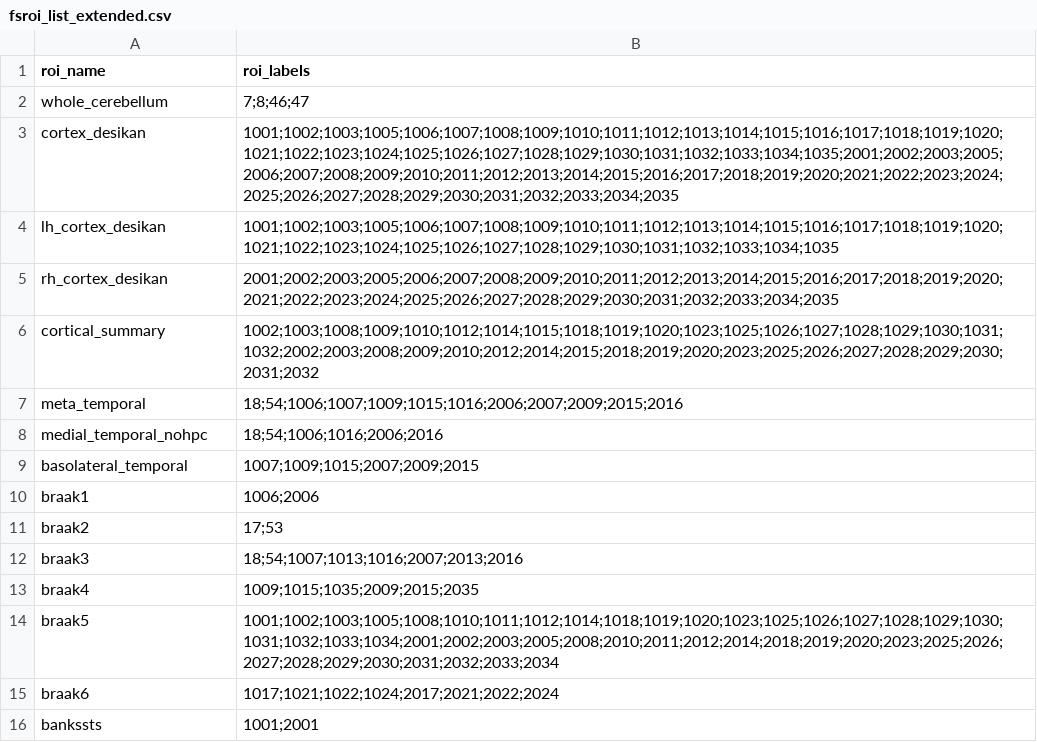
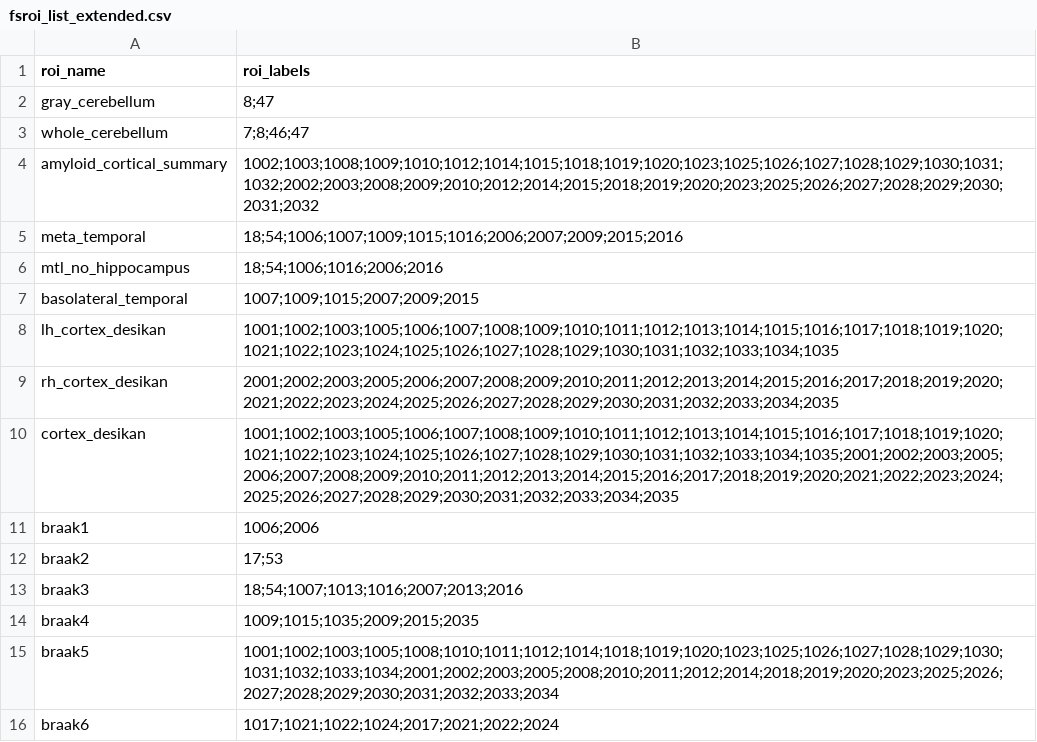
Before and after one commit to dschonhaut/general, a CSV file: nifti/fsroi_list_extended.csv, drawn as a sheet; only a part is shown; the shorter side is filled out with more unchanged rows.

Commit message:
Several new features and a few modifications: - A new split() function enables splitting strings by multiple delimiters at once - ROI extraction now broadcasts the aparc when there is one aparc and multiple   image files (e.g. two SUVR images in the same space as the aparc) - fsroi_list and fsroi_list_extended files are updated - Default output for the Timer class is a little different

```diff
--- a/nifti/fsroi_list_extended.csv
+++ b/nifti/fsroi_list_extended.csv
@@ -1,10 +1,11 @@
 roi_name,roi_labels
+gray_cerebellum,8;47
 whole_cerebellum,7;8;46;47
-cortex_desikan,1001;1002;1003;1005;1006;1007;1008;1009;1010;1011;1012;1013;1014;1015;1016;1017;1018;1019;1020;1021;1022;1023;1024;1025;1026;1027;1028;1029;1030;1031;1032;1033;1034;1035;2001;2002;2003;2005;2006;2007;2008;2009;2010;2011;2012;2013;2014;2015;2016;2017;2018;2019;2020;2021;2022;2023;2024;2025;2026;2027;2028;2029;2030;2031;2032;2033;2034;2035
+amyloid_cortical_summary,1002;1003;1008;1009;1010;1012;1014;1015;1018;1019;1020;1023;1025;1026;1027;1028;1029;1030;1031;1032;2002;2003;2008;2009;2010;2012;2014;2015;2018;2019;2020;2023;2025;2026;2027;2028;2029;2030;2031;2032
+meta_temporal,18;54;1006;1007;1009;1015;1016;2006;2007;2009;2015;2016
+mtl_no_hippocampus,18;54;1006;1016;2006;2016
+basolateral_temporal,1007;1009;1015;2007;2009;2015
 lh_cortex_desikan,1001;1002;1003;1005;1006;1007;1008;1009;1010;1011;1012;1013;1014;1015;1016;1017;1018;1019;1020;1021;1022;1023;1024;1025;1026;1027;1028;1029;1030;1031;1032;1033;1034;1035
 rh_cortex_desikan,2001;2002;2003;2005;2006;2007;2008;2009;2010;2011;2012;2013;2014;2015;2016;2017;2018;2019;2020;2021;2022;2023;2024;2025;2026;2027;2028;2029;2030;2031;2032;2033;2034;2035
-cortical_summary,1002;1003;1008;1009;1010;1012;1014;1015;1018;1019;1020;1023;1025;1026;1027;1028;1029;1030;1031;1032;2002;2003;2008;2009;2010;2012;2014;2015;2018;2019;2020;2023;2025;2026;2027;2028;2029;2030;2031;2032
-meta_temporal,18;54;1006;1007;1009;1015;1016;2006;2007;2009;2015;2016
-medial_temporal_nohpc,18;54;1006;1016;2006;2016
-basolateral_temporal,1007;1009;1015;2007;2009;2015
+cortex_desikan,1001;1002;1003;1005;1006;1007;1008;1009;1010;1011;1012;1013;1014;1015;1016;1017;1018;1019;1020;1021;1022;1023;1024;1025;1026;1027;1028;1029;1030;1031;1032;1033;1034;1035;2001;2002;2003;2005;2006;2007;2008;2009;2010;2011;2012;2013;2014;2015;2016;2017;2018;2019;2020;2021;2022;2023;2024;2025;2026;2027;2028;2029;2030;2031;2032;2033;2034;2035
 braak1,1006;2006
```
Also changed, not shown: nifti/fsroi_list.csv, 5 other files.
